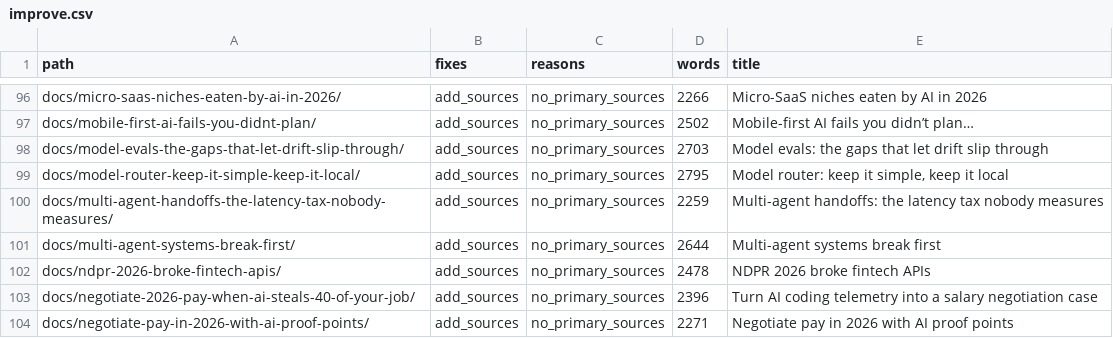
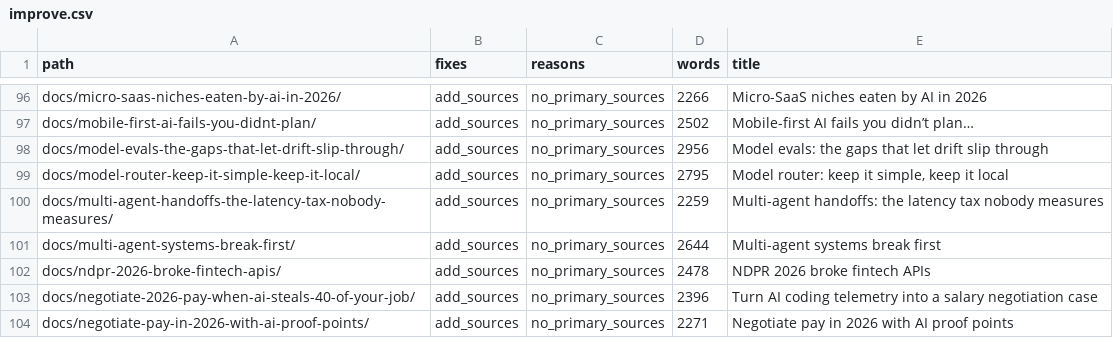
Before and after one commit to kubaik/kubaik.github.io, a CSV file: triage_final/improve.csv, drawn as a sheet; only a part is shown, gaps mark what is left out.

```diff
--- a/triage_final/improve.csv
+++ b/triage_final/improve.csv
@@ -97,3 +97,3 @@ docs/micro-saas-niches-eaten-by-ai-in-2026/,add_sources,no_primary_sources,2266,
 docs/mobile-first-ai-fails-you-didnt-plan/,add_sources,no_primary_sources,2502,Mobile-first AI fails you didn’t plan…
-docs/model-evals-the-gaps-that-let-drift-slip-through/,add_sources,no_primary_sources,2703,Model evals: the gaps that let drift slip through
+docs/model-evals-the-gaps-that-let-drift-slip-through/,add_sources,no_primary_sources,2956,Model evals: the gaps that let drift slip through
 docs/model-router-keep-it-simple-keep-it-local/,add_sources,no_primary_sources,2795,"Model router: keep it simple, keep it local"
```
Also changed, not shown: quality_report_full.csv, triage_report/verdicts.csv, 56 other files.
